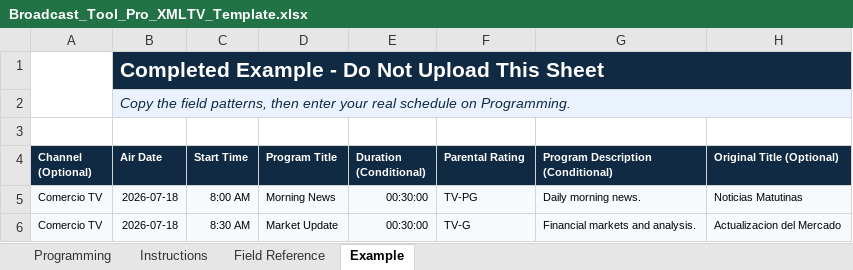
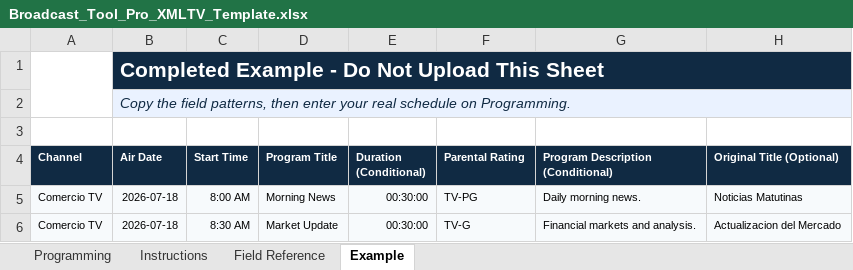
Before and after one commit to leiyanc/broadcasttoolpro, an Excel workbook: backend/assets/Broadcast_Tool_Pro_XMLTV_Template.xlsx, sheet Example, drawn as a sheet; only a part is shown; values as stored, in another font and other column widths than the file's, no borders; charts and pictures not drawn; the diff names each change by its address in the sheet, - before the commit and + after, or states it on an @@ line.

Commit message:
Enforce registered channel identity

```diff
--- a/backend/assets/Broadcast_Tool_Pro_XMLTV_Template.xlsx (sheet Example)
+++ b/backend/assets/Broadcast_Tool_Pro_XMLTV_Template.xlsx (sheet Example)
-A4: Channel (Optional)
+A4: Channel
```
Also changed, not shown: sheet Field Reference, sheet Instructions, sheet Programming, charts or pictures, 26 other files.
